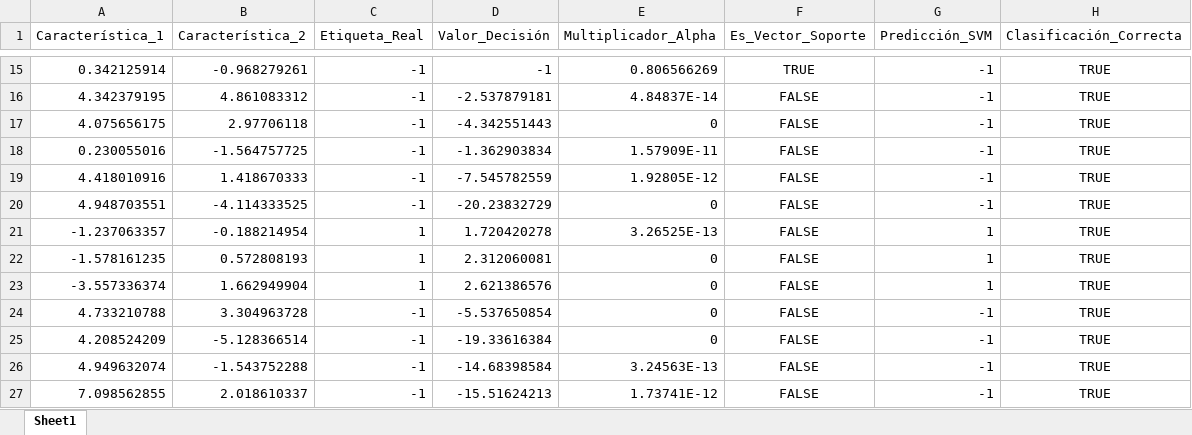
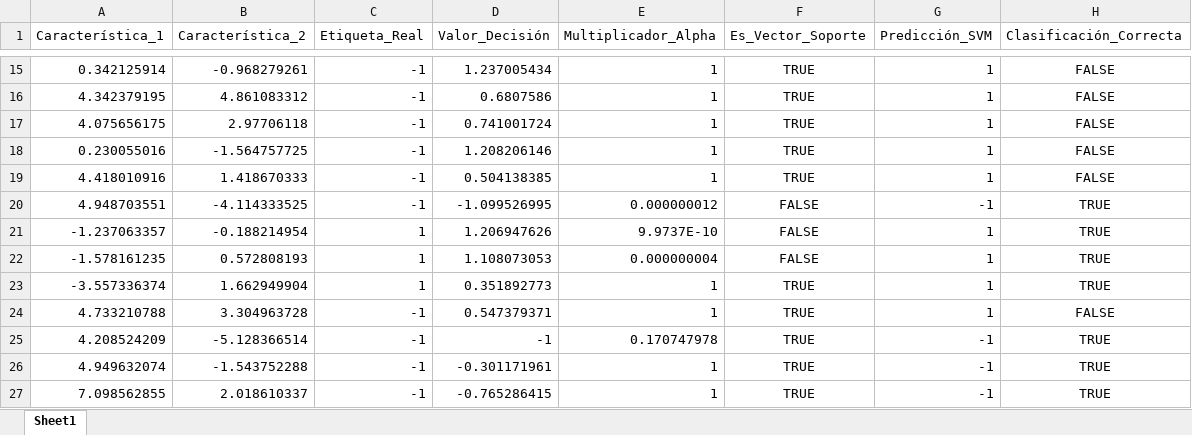
Before and after one commit to gustavoerivero/SVM, an Excel workbook: 04_Kernel_Functions/data/datos_breast_cancer_polinomial.xlsx, sheet Sheet1, drawn as a sheet; only a part is shown, gaps mark what is left out; values as stored, in another font and other column widths than the file's, no borders; the diff covers the shown part only; the diff names each change by its address in the sheet, - before the commit and + after, or states it on an @@ line.

```diff
--- a/04_Kernel_Functions/data/datos_breast_cancer_polinomial.xlsx (sheet Sheet1)
+++ b/04_Kernel_Functions/data/datos_breast_cancer_polinomial.xlsx (sheet Sheet1)
-D15 (Valor_Decisión): -1
+D15 (Valor_Decisión): 1.237005434
-E15 (Multiplicador_Alpha): 0.806566269
+E15 (Multiplicador_Alpha): 1
-G15:G19 (Predicción_SVM): -1
+G15:G19 (Predicción_SVM): 1
-H15:H19 (Clasificación_Correcta): TRUE
+H15:H19 (Clasificación_Correcta): FALSE
-D16 (Valor_Decisión): -2.537879181
+D16 (Valor_Decisión): 0.6807586
-E16 (Multiplicador_Alpha): 4.84837E-14
+E16 (Multiplicador_Alpha): 1
-F16:F19 (Es_Vector_Soporte): FALSE
+F16:F19 (Es_Vector_Soporte): TRUE
-D17 (Valor_Decisión): -4.342551443
+D17 (Valor_Decisión): 0.741001724
-E17 (Multiplicador_Alpha): 0
+E17 (Multiplicador_Alpha): 1
-D18 (Valor_Decisión): -1.362903834
+D18 (Valor_Decisión): 1.208206146
-E18 (Multiplicador_Alpha): 1.57909E-11
+E18 (Multiplicador_Alpha): 1
-D19 (Valor_Decisión): -7.545782559
+D19 (Valor_Decisión): 0.504138385
-E19 (Multiplicador_Alpha): 1.92805E-12
+E19 (Multiplicador_Alpha): 1
-D20 (Valor_Decisión): -20.23832729
+D20 (Valor_Decisión): -1.099526995
-E20 (Multiplicador_Alpha): 0
+E20 (Multiplicador_Alpha): 0.000000012
-D21 (Valor_Decisión): 1.720420278
+D21 (Valor_Decisión): 1.206947626
-E21 (Multiplicador_Alpha): 3.26525E-13
+E21 (Multiplicador_Alpha): 9.9737E-10
-D22 (Valor_Decisión): 2.312060081
+D22 (Valor_Decisión): 1.108073053
-E22 (Multiplicador_Alpha): 0
+E22 (Multiplicador_Alpha): 0.000000004
-D23 (Valor_Decisión): 2.621386576
+D23 (Valor_Decisión): 0.351892773
-E23:E24 (Multiplicador_Alpha): 0
+E23:E24 (Multiplicador_Alpha): 1
-F23:F27 (Es_Vector_Soporte): FALSE
+F23:F27 (Es_Vector_Soporte): TRUE
-D24 (Valor_Decisión): -5.537650854
+D24 (Valor_Decisión): 0.547379371
-G24 (Predicción_SVM): -1
+G24 (Predicción_SVM): 1
-H24 (Clasificación_Correcta): TRUE
+H24 (Clasificación_Correcta): FALSE
-D25 (Valor_Decisión): -19.33616384
+D25 (Valor_Decisión): -1
-E25 (Multiplicador_Alpha): 0
+E25 (Multiplicador_Alpha): 0.170747978
-D26 (Valor_Decisión): -14.68398584
+D26 (Valor_Decisión): -0.301171961
-E26 (Multiplicador_Alpha): 3.24563E-13
+E26 (Multiplicador_Alpha): 1
-D27 (Valor_Decisión): -15.51624213
+D27 (Valor_Decisión): -0.765286415
-E27 (Multiplicador_Alpha): 1.73741E-12
+E27 (Multiplicador_Alpha): 1
```
Also changed, not shown: 1702 edited cells elsewhere in this sheet, 04_Kernel_Functions/data/comparativa_benchmark_breast_cancer.xlsx, 04_Kernel_Functions/data/comparativa_benchmark_sinteticos.xlsx, 37 other files.
